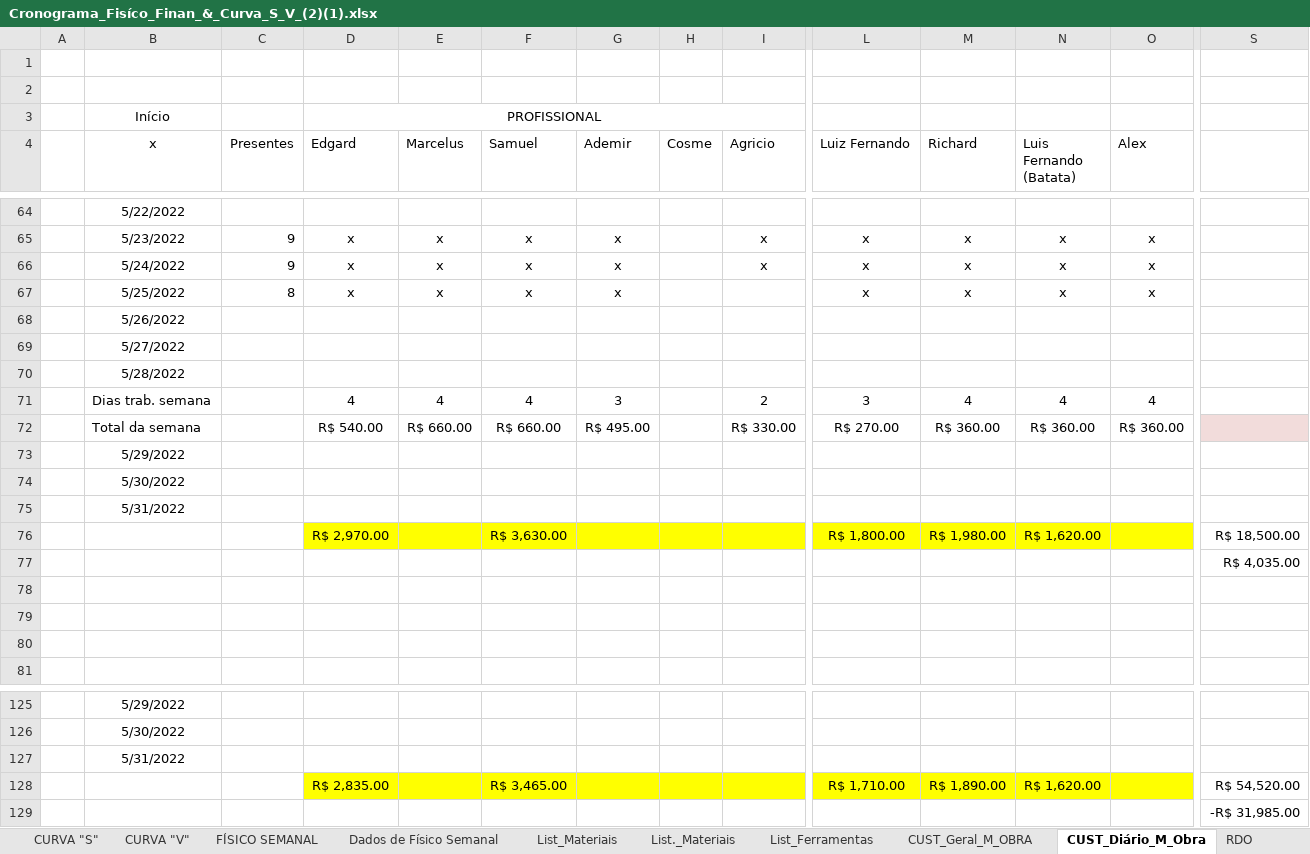
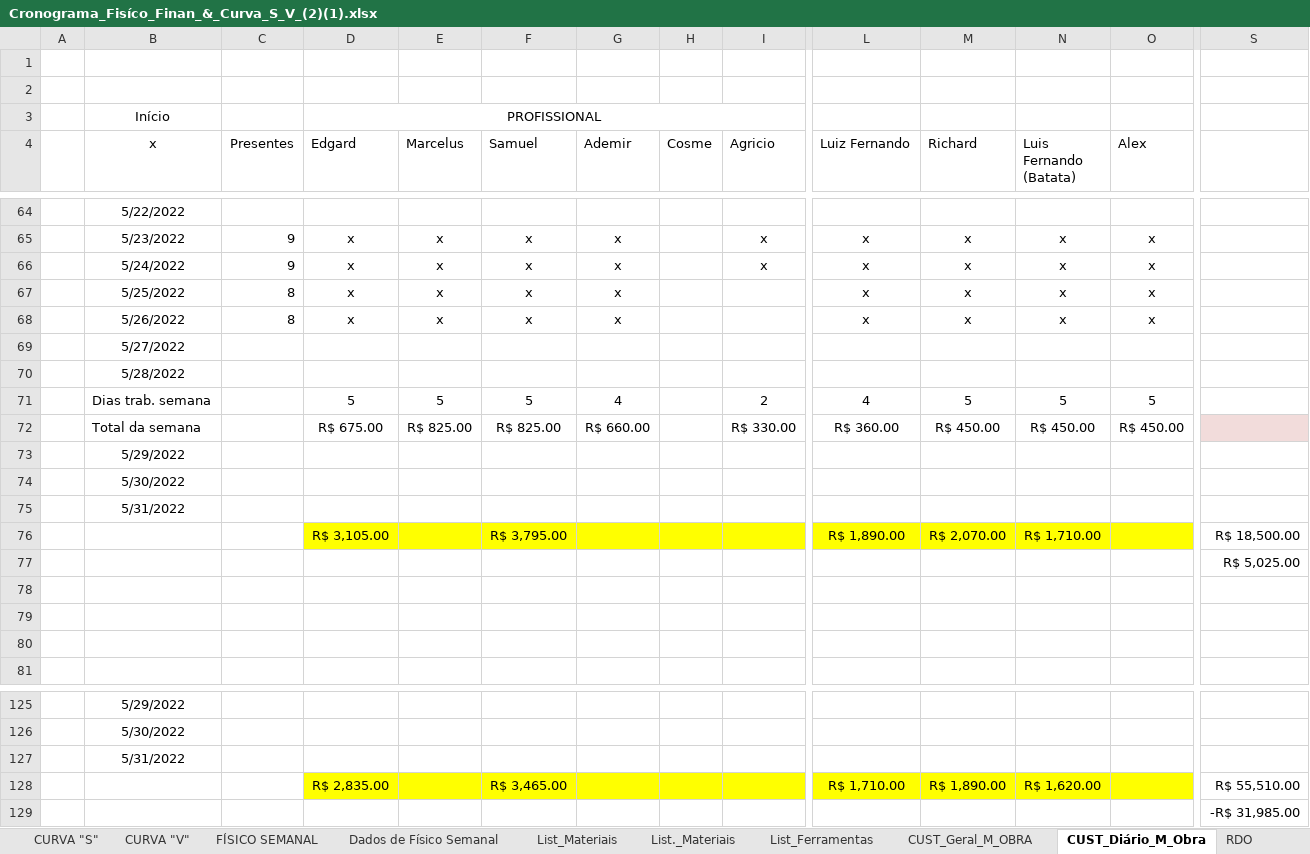
Before and after one commit to EdgardSancosta/Cronograma_Fisico_Financeiro, an Excel workbook: Cronograma_Fisíco_Finan_&_Curva_S_V_(2)(1).xlsx, sheet CUST_Diário_M_Obra, drawn as a sheet; only a part is shown, gaps mark what is left out; values as stored, in another font and other column widths than the file's, no borders; conditional formats not drawn; removed rows and columns are numbered as before the commit, all else as after; rows hold the shown columns only; the diff covers the shown part only; the diff names each change by its address in the sheet, - before the commit and + after, or states it on an @@ line.

```diff
--- a/Cronograma_Fisíco_Finan_&_Curva_S_V_(2)(1).xlsx (sheet CUST_Diário_M_Obra)
+++ b/Cronograma_Fisíco_Finan_&_Curva_S_V_(2)(1).xlsx (sheet CUST_Diário_M_Obra)
-row 68:  | 5/26/2022
+row 68:  | 5/26/2022 | 8 | x | x | x | x |  |  | x | x | x | x
-row 71:  | Dias trab. semana |  | 4 | 4 | 4 | 3 |  | 2 | 3 | 4 | 4 | 4
+row 71:  | Dias trab. semana |  | 5 | 5 | 5 | 4 |  | 2 | 4 | 5 | 5 | 5
-D72 (Edgard): R$ 540.00
+D72 (Edgard): R$ 675.00
-E72 (Marcelus): R$ 660.00
+E72 (Marcelus): R$ 825.00
-F72 (Samuel): R$ 660.00
+F72 (Samuel): R$ 825.00
-G72 (Ademir): R$ 495.00
+G72 (Ademir): R$ 660.00
-L72 (Luiz Fernando): R$ 270.00
+L72 (Luiz Fernando): R$ 360.00
-M72 (Richard): R$ 360.00
+M72 (Richard): R$ 450.00
-N72 (Luis Fernando (Batata)): R$ 360.00
+N72 (Luis Fernando (Batata)): R$ 450.00
-O72 (Alex): R$ 360.00
+O72 (Alex): R$ 450.00
-D76 (Edgard): R$ 2,970.00
+D76 (Edgard): R$ 3,105.00
-F76 (Samuel): R$ 3,630.00
+F76 (Samuel): R$ 3,795.00
-L76 (Luiz Fernando): R$ 1,800.00
+L76 (Luiz Fernando): R$ 1,890.00
-M76 (Richard): R$ 1,980.00
+M76 (Richard): R$ 2,070.00
-N76 (Luis Fernando (Batata)): R$ 1,620.00
+N76 (Luis Fernando (Batata)): R$ 1,710.00
-S77: R$ 4,035.00
+S77: R$ 5,025.00
-S128: R$ 54,520.00
+S128: R$ 55,510.00
```
Also changed, not shown: 17 edited cells elsewhere in this sheet, sheet FÍSICO x FINANCEIRO, sheet CUST_Geral_M_OBRA, sheet CURVA "V", sheet CURVA "S", charts or pictures.
